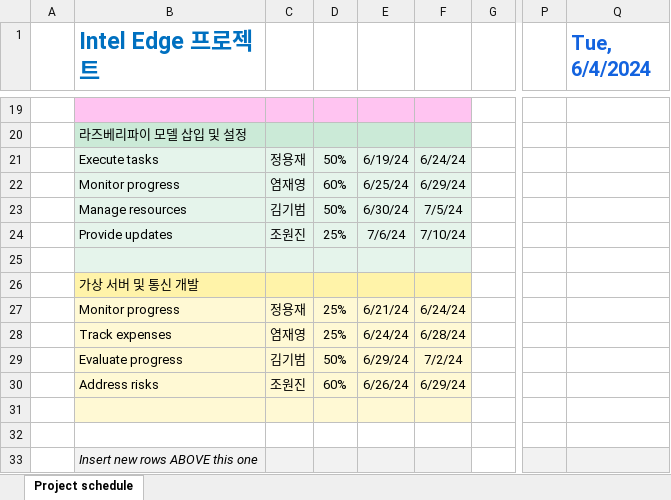
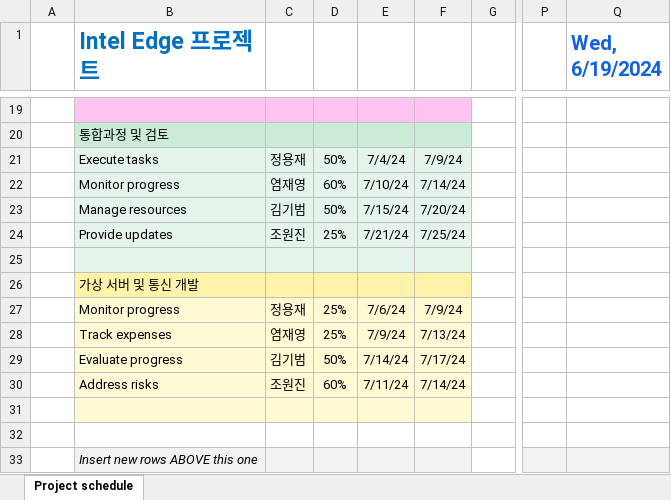
Before and after one commit to wodud6423/Intel-Edge-AI-Project-E-Z-KIOSK, an Excel workbook: 01아이디어제안및기획단계/프로젝트기획및설계파트/인텔엣지AISW프로젝트_일정표.xlsx, sheet Project schedule, drawn as a sheet; only a part is shown, gaps mark what is left out; values as stored, in another font and other column widths than the file's, no borders; conditional formats not drawn; the diff covers the shown part only; the diff names each change by its address in the sheet, - before the commit and + after, or states it on an @@ line.

```diff
--- a/01아이디어제안및기획단계/프로젝트기획및설계파트/인텔엣지AISW프로젝트_일정표.xlsx (sheet Project schedule)
+++ b/01아이디어제안및기획단계/프로젝트기획및설계파트/인텔엣지AISW프로젝트_일정표.xlsx (sheet Project schedule)
-Q1: Tue, 6/4/2024
+Q1: Wed, 6/19/2024
-B20 (Intel Edge 프로젝트): 라즈베리파이 모델 삽입 및 설정
+B20 (Intel Edge 프로젝트): 통합과정 및 검토
-E21: 6/19/24
+E21: 7/4/24
-F21: 6/24/24
+F21: 7/9/24
-E22: 6/25/24
+E22: 7/10/24
-F22: 6/29/24
+F22: 7/14/24
-E23: 6/30/24
+E23: 7/15/24
-F23: 7/5/24
+F23: 7/20/24
-E24: 7/6/24
+E24: 7/21/24
-F24: 7/10/24
+F24: 7/25/24
-E27: 6/21/24
+E27: 7/6/24
-F27: 6/24/24
+F27: 7/9/24
-E28: 6/24/24
+E28: 7/9/24
-F28: 6/28/24
+F28: 7/13/24
-E29: 6/29/24
+E29: 7/14/24
-F29: 7/2/24
+F29: 7/17/24
-E30: 6/26/24
+E30: 7/11/24
-F30: 6/29/24
+F30: 7/14/24
```
Also changed, not shown: 4 added rows, 4 removed rows and 77 edited cells elsewhere in this sheet, hidden cells, 5 other files.
